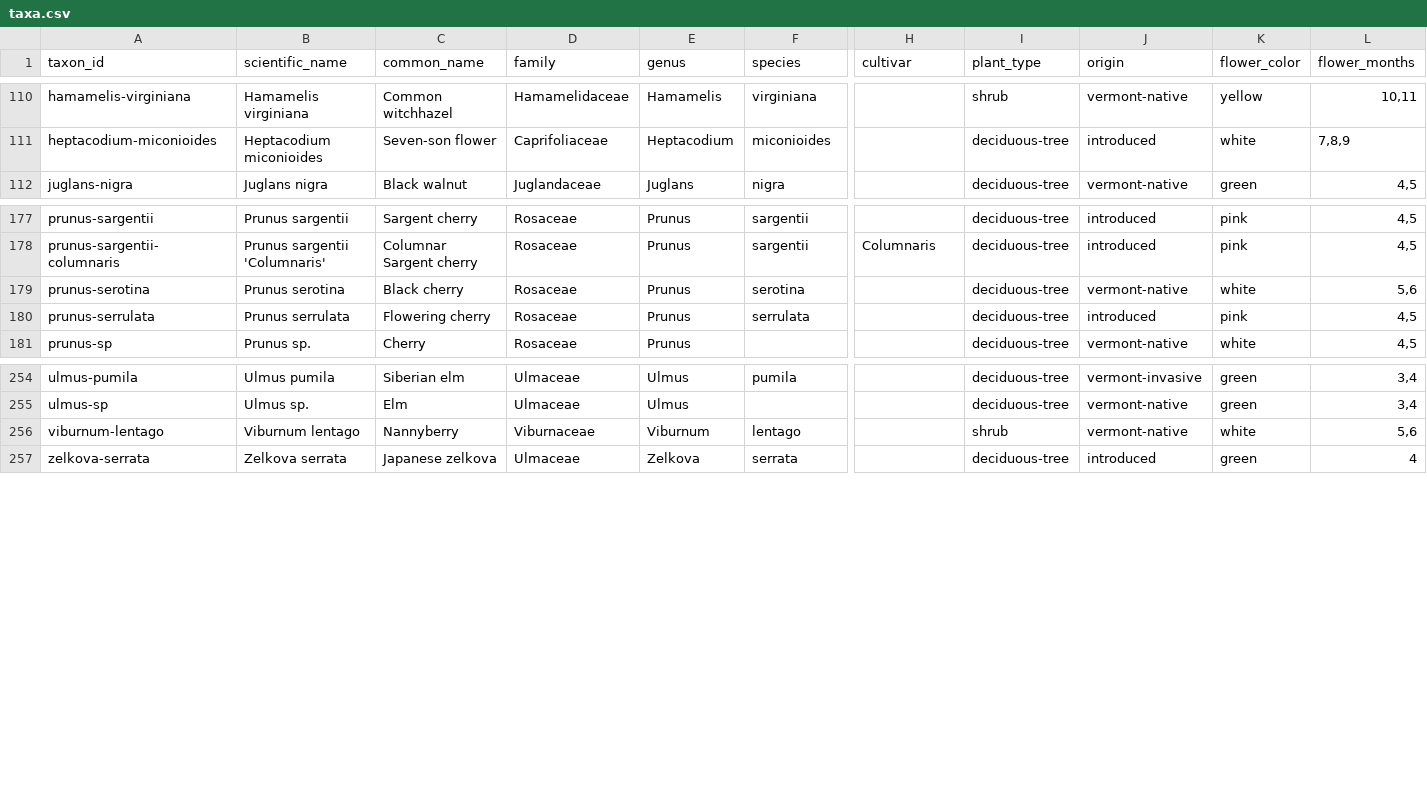
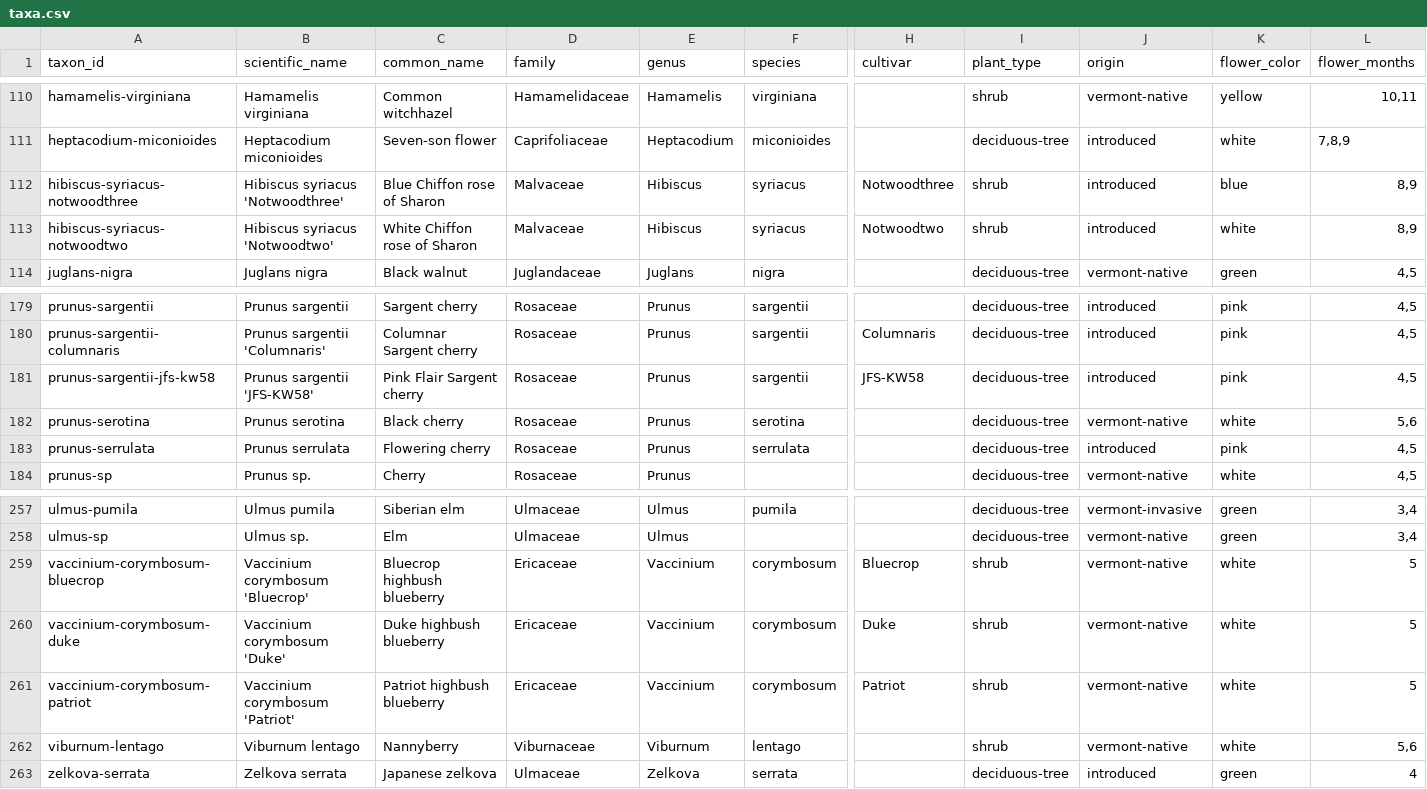
Before and after one commit to durodriguez/Florestas_VT, a CSV file: data/taxa.csv, drawn as a sheet; only a part is shown, gaps mark what is left out; rows hold the shown columns only; the diff names each change by its address in the sheet, - before the commit and + after, or states it on an @@ line.

```diff
--- a/data/taxa.csv
+++ b/data/taxa.csv
+row 112: hibiscus-syriacus-notwoodthree | Hibiscus syriacus 'Notwoodthree' | Blue Chiffon rose of Sharon | Malvaceae | Hibiscus | syriacus | Notwoodthree | shrub | introduced | blue | 8,9
+row 113: hibiscus-syriacus-notwoodtwo | Hibiscus syriacus 'Notwoodtwo' | White Chiffon rose of Sharon | Malvaceae | Hibiscus | syriacus | Notwoodtwo | shrub | introduced | white | 8,9
+row 181: prunus-sargentii-jfs-kw58 | Prunus sargentii 'JFS-KW58' | Pink Flair Sargent cherry | Rosaceae | Prunus | sargentii | JFS-KW58 | deciduous-tree | introduced | pink | 4,5
+row 259: vaccinium-corymbosum-bluecrop | Vaccinium corymbosum 'Bluecrop' | Bluecrop highbush blueberry | Ericaceae | Vaccinium | corymbosum | Bluecrop | shrub | vermont-native | white | 5
+row 260: vaccinium-corymbosum-duke | Vaccinium corymbosum 'Duke' | Duke highbush blueberry | Ericaceae | Vaccinium | corymbosum | Duke | shrub | vermont-native | white | 5
+row 261: vaccinium-corymbosum-patriot | Vaccinium corymbosum 'Patriot' | Patriot highbush blueberry | Ericaceae | Vaccinium | corymbosum | Patriot | shrub | vermont-native | white | 5
```
Also changed, not shown: data/species-aliases.csv, 1 other file.
